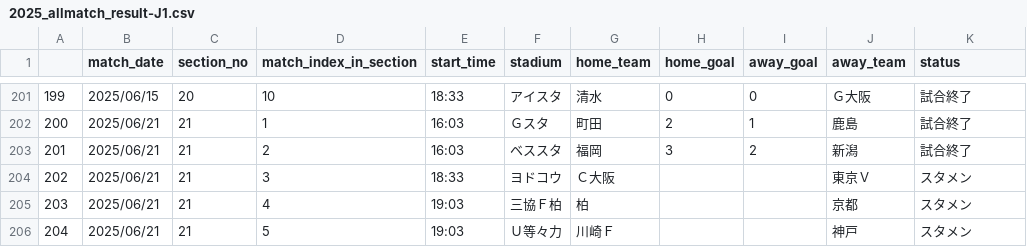
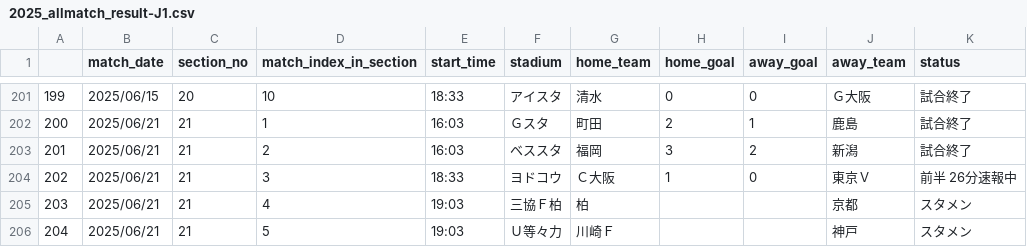
Before and after one commit to mokekuma-git/JLeague_Matches-Bar_Graph, a CSV file: docs/csv/2025_allmatch_result-J1.csv, drawn as a sheet; only a part is shown, gaps mark what is left out.

```diff
--- a/docs/csv/2025_allmatch_result-J1.csv
+++ b/docs/csv/2025_allmatch_result-J1.csv
@@ -203,3 +203,3 @@
 201,2025/06/21,21,2,16:03,ベススタ,福岡,3,2,新潟,試合終了
-202,2025/06/21,21,3,18:33,ヨドコウ,Ｃ大阪,,,東京Ｖ,スタメン
+202,2025/06/21,21,3,18:33,ヨドコウ,Ｃ大阪,1,0,東京Ｖ,前半 26分速報中
 203,2025/06/21,21,4,19:03,三協Ｆ柏,柏,,,京都,スタメン
```
Also changed, not shown: docs/csv/2025_allmatch_result-J2.csv, docs/csv/2025_allmatch_result-J3.csv, 1 other file.
